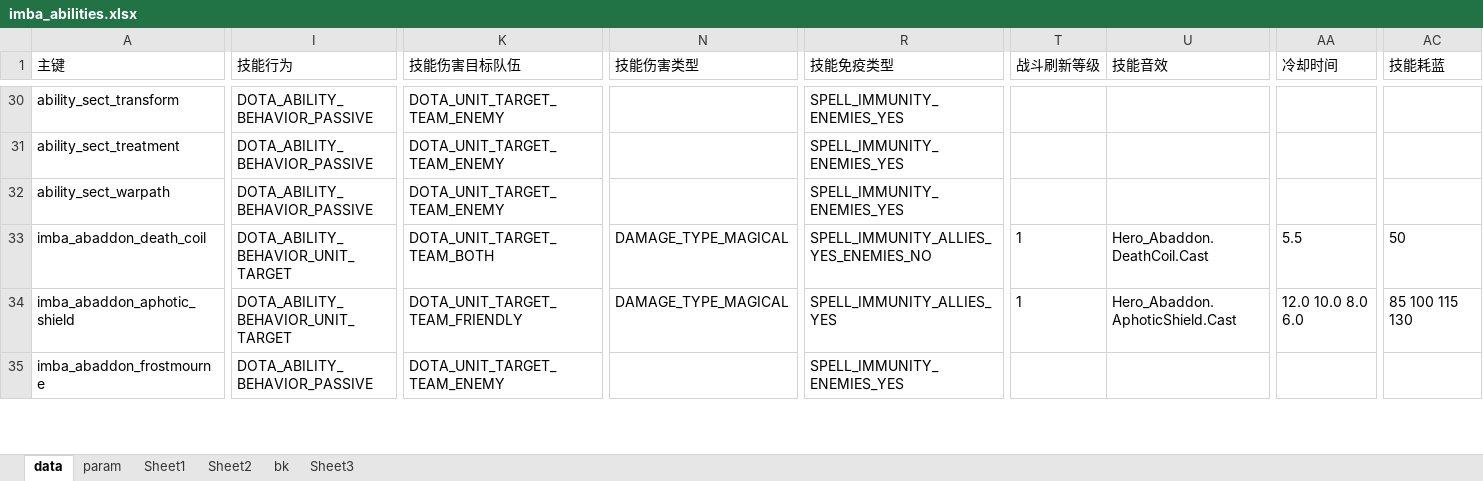
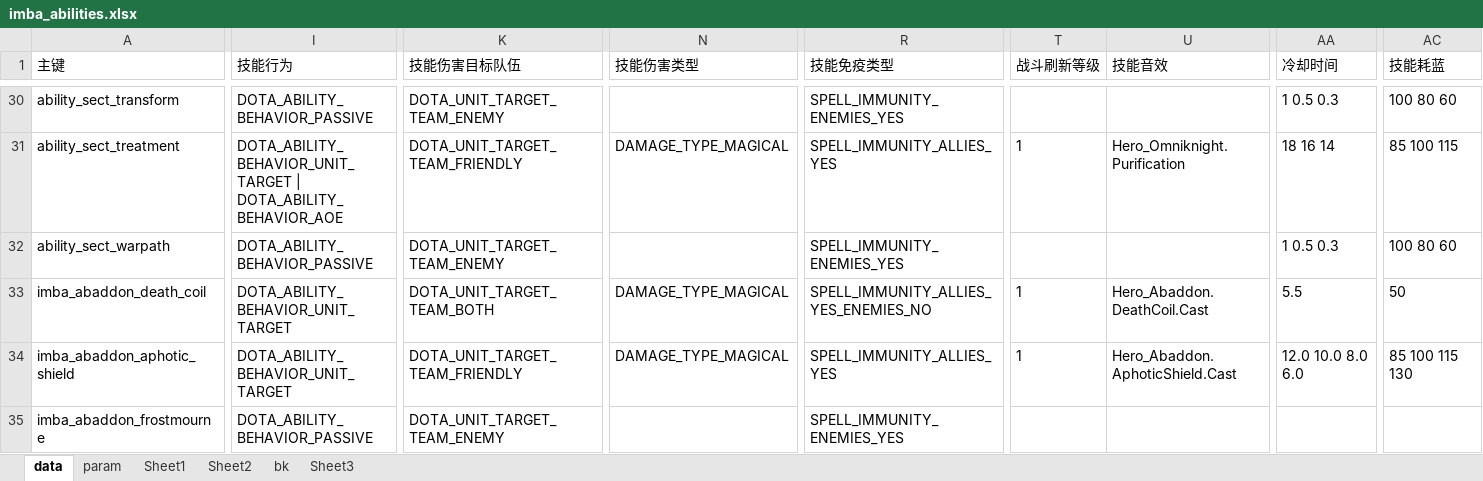
Before and after one commit to cchorseless/xiyou, an Excel workbook: code/excels/abilities/imba_abilities.xlsx, sheet data, drawn as a sheet; only a part is shown, gaps mark what is left out; values as stored, in another font and other column widths than the file's, no borders; the diff covers the shown part only; the diff names each change by its address in the sheet, - before the commit and + after, or states it on an @@ line.

```diff
--- a/code/excels/abilities/imba_abilities.xlsx (sheet data)
+++ b/code/excels/abilities/imba_abilities.xlsx (sheet data)
-AA30 (冷却时间): (empty)
+AA30 (冷却时间): 1 0.5 0.3
-AC30 (技能耗蓝): (empty)
+AC30 (技能耗蓝): 100 80 60
-I31 (技能行为): DOTA_ABILITY_BEHAVIOR_PASSIVE
+I31 (技能行为): DOTA_ABILITY_BEHAVIOR_UNIT_TARGET | DOTA_ABILITY_BEHAVIOR_AOE
-K31 (技能伤害目标队伍): DOTA_UNIT_TARGET_TEAM_ENEMY
+K31 (技能伤害目标队伍): DOTA_UNIT_TARGET_TEAM_FRIENDLY
-N31 (技能伤害类型): (empty)
+N31 (技能伤害类型): DAMAGE_TYPE_MAGICAL
-R31 (技能免疫类型): SPELL_IMMUNITY_ENEMIES_YES
+R31 (技能免疫类型): SPELL_IMMUNITY_ALLIES_YES
-T31 (战斗刷新等级): (empty)
+T31 (战斗刷新等级): 1
-U31 (技能音效): (empty)
+U31 (技能音效): Hero_Omniknight.Purification
-AA31 (冷却时间): (empty)
+AA31 (冷却时间): 18 16 14
-AC31 (技能耗蓝): (empty)
+AC31 (技能耗蓝): 85 100 115
-AA32 (冷却时间): (empty)
+AA32 (冷却时间): 1 0.5 0.3
-AC32 (技能耗蓝): (empty)
+AC32 (技能耗蓝): 100 80 60
```
Also changed, not shown: 70 edited cells elsewhere in this sheet, code/excels/abilities/imba_abilities_lang.xlsx, code/excels/items/imba_items.xlsx, 44 other files.
